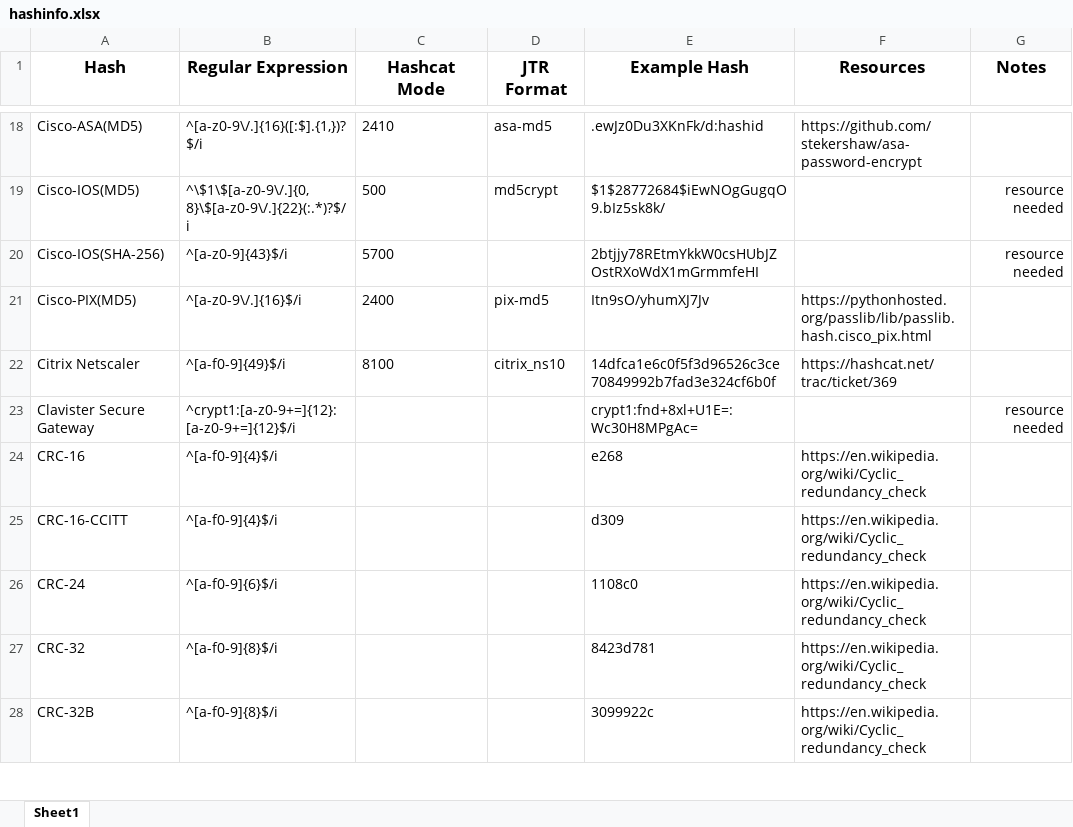
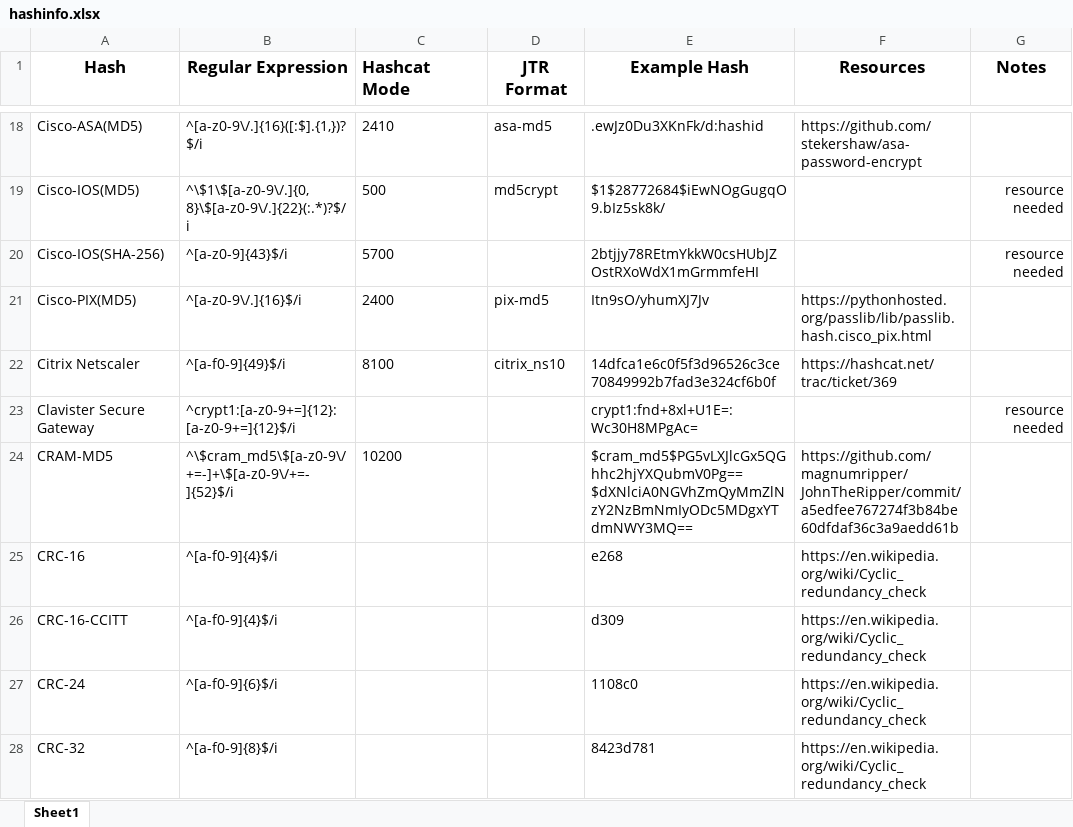
Before and after one commit to psypanda/hashID, an Excel workbook: doc/hashinfo.xlsx, sheet Sheet1, drawn as a sheet; only a part is shown, gaps mark what is left out; the shorter side is filled out with more unchanged rows; values as stored, in another font and other column widths than the file's, no borders; the diff names each change by its address in the sheet, - before the commit and + after, or states it on an @@ line.

Commit message:
Add CRAM-MD5. Closes #17
Add CRAM-MD5 and hashcat mode

```diff
--- a/doc/hashinfo.xlsx (sheet Sheet1)
+++ b/doc/hashinfo.xlsx (sheet Sheet1)
-C1 alignment: center
+C1 alignment: left
+row 24: CRAM-MD5 | ^\$cram_md5\$[a-z0-9\/+=-]+\$[a-z0-9\/+=-]{52}$/i | 10200 |  | $cram_md5$PG5vLXJlcGx5QGhhc2hjYXQubmV0Pg==$dXNlciA0NGVhZmQyMmZlNzY2NzBmNmIyODc5MDgxYTdmNWY3MQ== | https://github.com/magnumripper/JohnTheRipper/commit/a5edfee767274f3b84be60dfdaf36c3a9aedd61b
```
Also changed, not shown: 1 other file.
